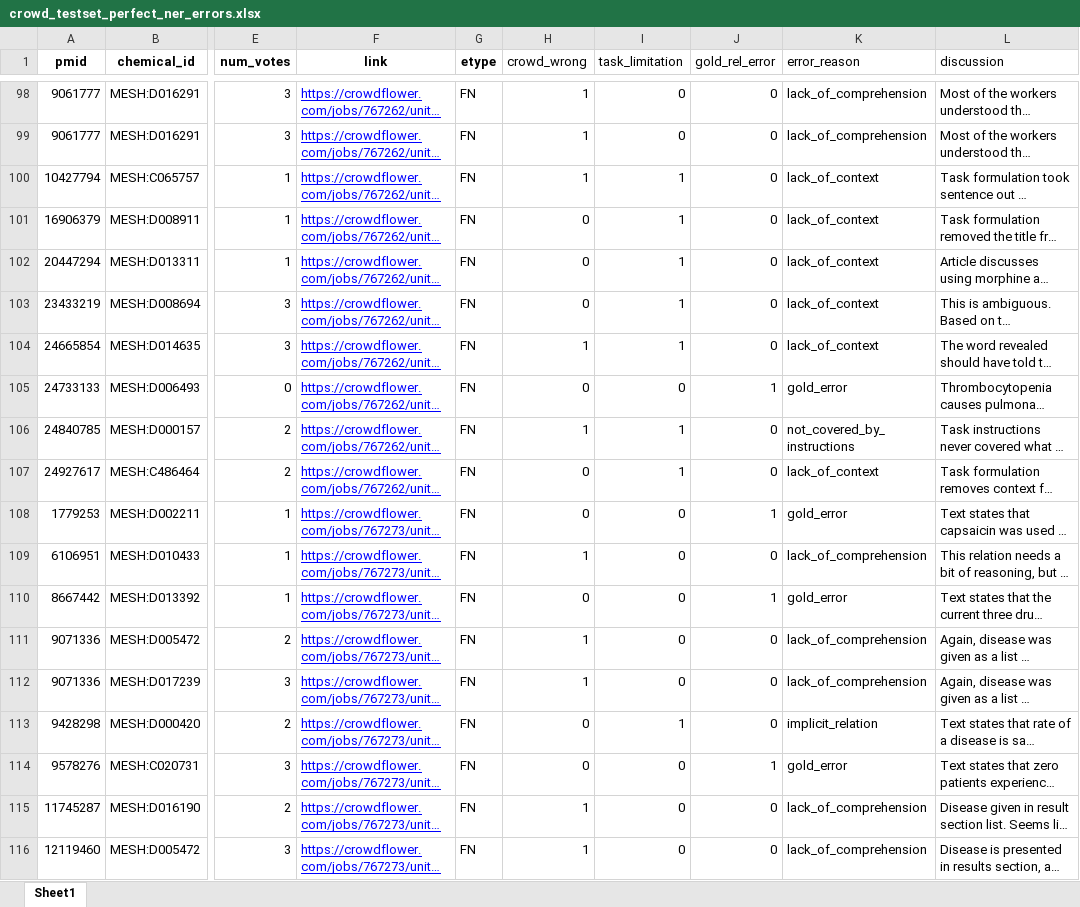
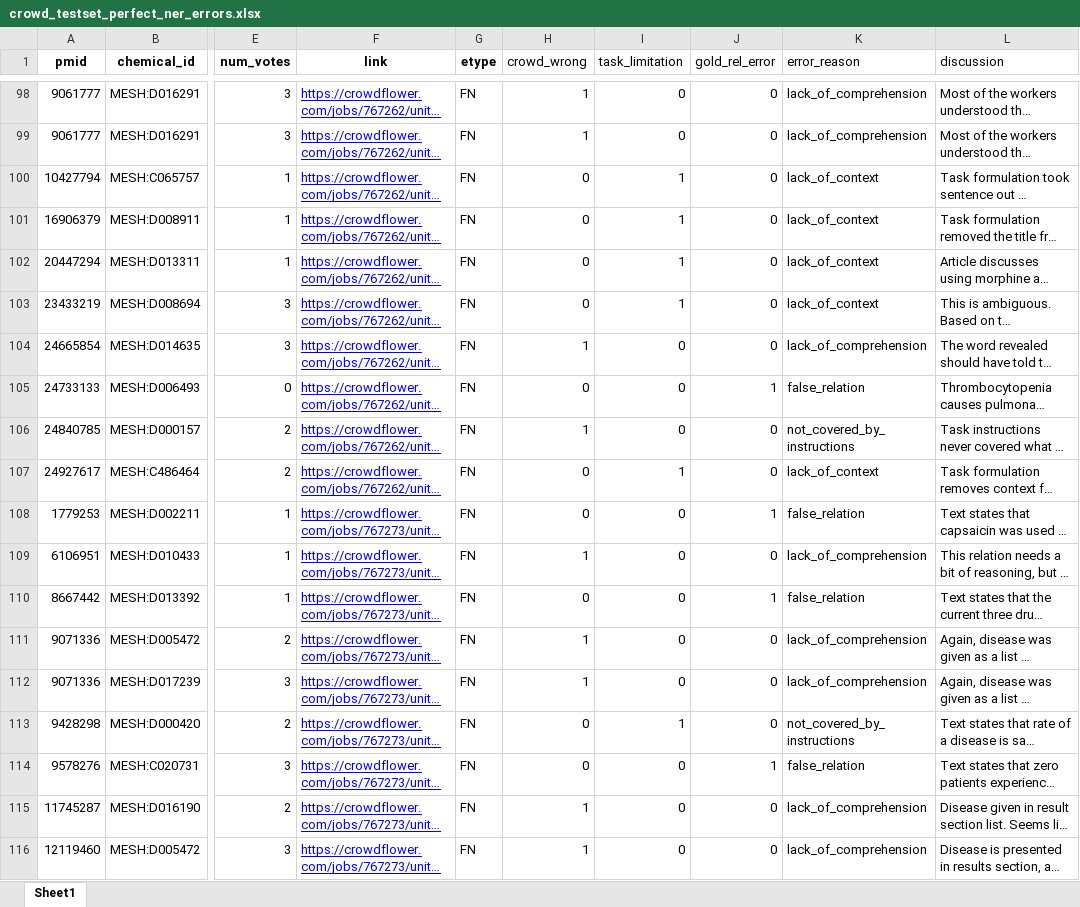
Before and after one commit to SuLab/crowd_cid_relex, an Excel workbook: crowd_only/data/final_eval/analysis/crowd_testset_perfect_ner_errors.xlsx, sheet Sheet1, drawn as a sheet; only a part is shown, gaps mark what is left out; long unchanged cells end in …; values as stored, in another font and other column widths than the file's, no borders; the diff covers the shown part only; the diff names each change by its address in the sheet, - before the commit and + after, or states it on an @@ line.

Commit message:
Update manual error sampling.
Updated manual error analysis sampling to make error categories mutually
exclusive. Updated final reason category to be more descriptive and
reduced the total number of categories.

```diff
--- a/crowd_only/data/final_eval/analysis/crowd_testset_perfect_ner_errors.xlsx (sheet Sheet1)
+++ b/crowd_only/data/final_eval/analysis/crowd_testset_perfect_ner_errors.xlsx (sheet Sheet1)
-H100 (crowd_wrong): 1
+H100 (crowd_wrong): 0
-I104 (task_limitation): 1
+I104 (task_limitation): 0
-K104 (error_reason): lack_of_context
+K104 (error_reason): lack_of_comprehension
-K105 (error_reason): gold_error
+K105 (error_reason): false_relation
-I106 (task_limitation): 1
+I106 (task_limitation): 0
-K108 (error_reason): gold_error
+K108 (error_reason): false_relation
-K110 (error_reason): gold_error
+K110 (error_reason): false_relation
-K113 (error_reason): implicit_relation
+K113 (error_reason): not_covered_by_instructions
-K114 (error_reason): gold_error
+K114 (error_reason): false_relation
```
Also changed, not shown: 42 edited cells elsewhere in this sheet.
